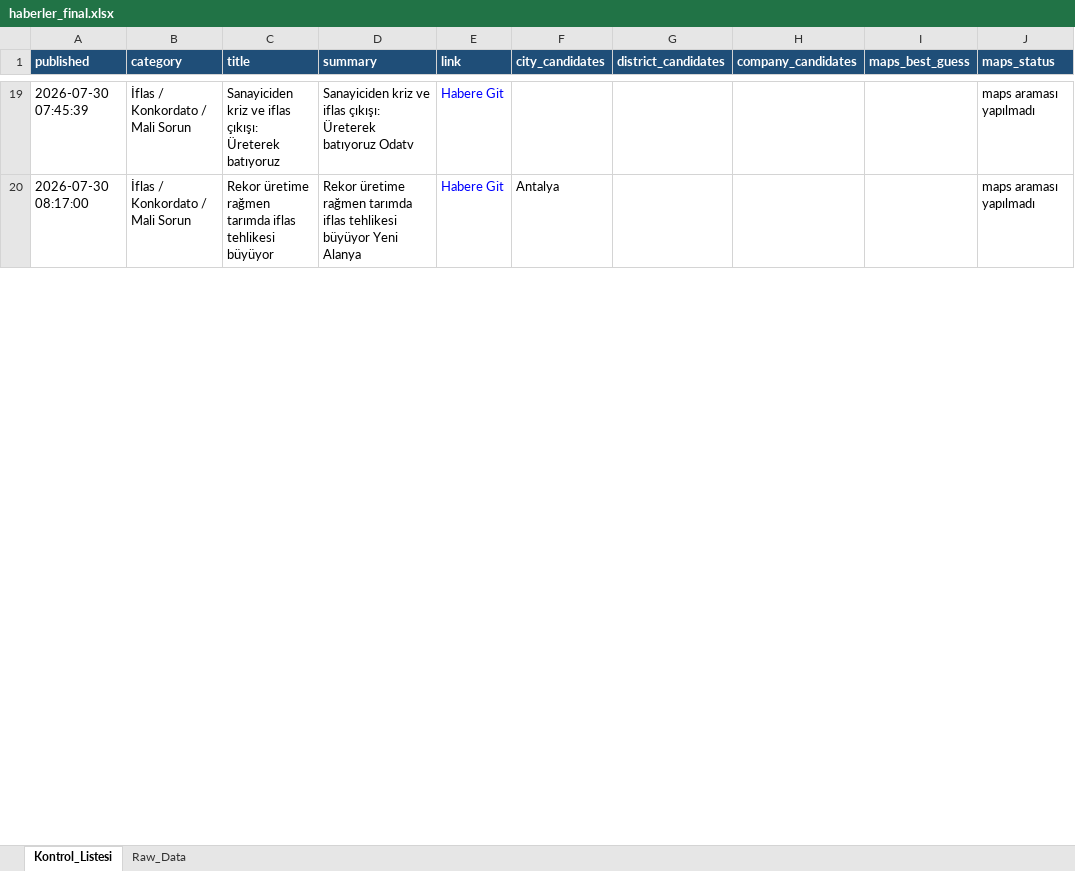
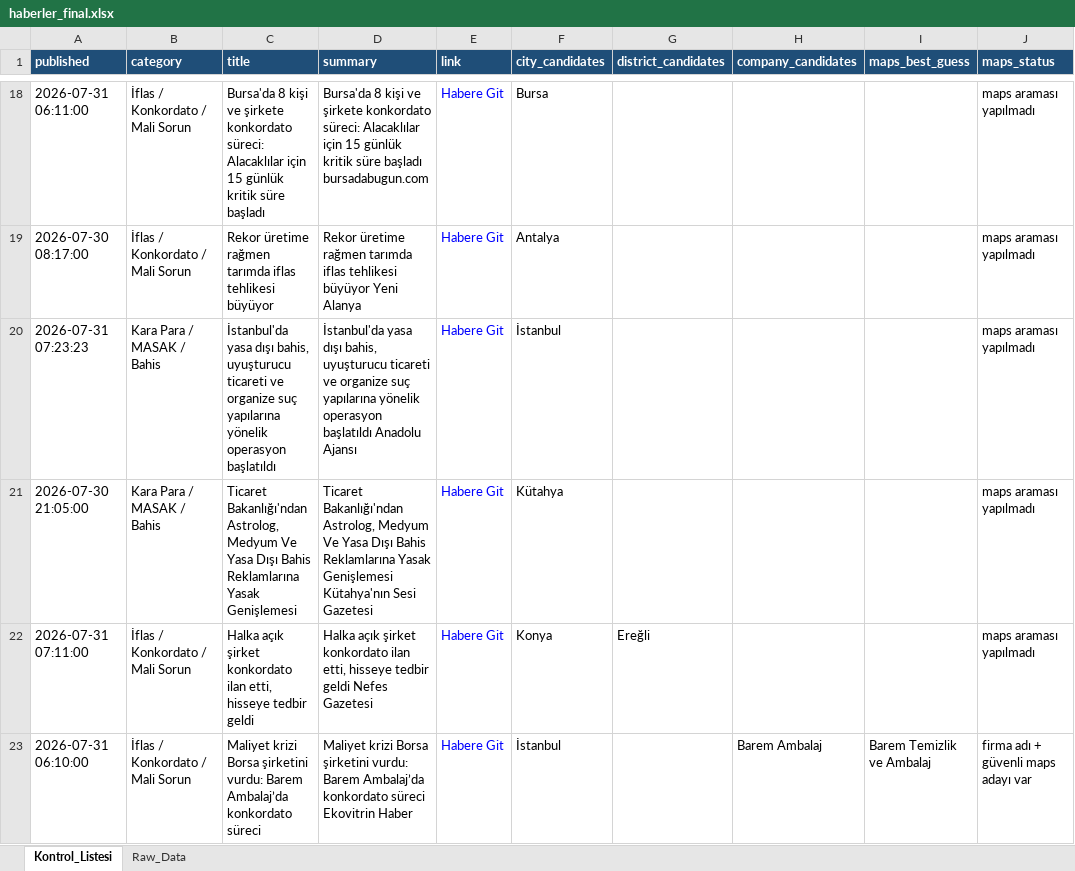
Before and after one commit to 19982109/haber-risk-monitor, an Excel workbook: data/haberler_final.xlsx, sheet Kontrol_Listesi, drawn as a sheet; only a part is shown, gaps mark what is left out; values as stored, in another font and other column widths than the file's, no borders; addresses are those after the commit; the diff covers the shown part only; the diff names each change by its address in the sheet, - before the commit and + after, or states it on an @@ line.

```diff
--- a/data/haberler_final.xlsx (sheet Kontrol_Listesi)
+++ b/data/haberler_final.xlsx (sheet Kontrol_Listesi)
-A18 (published): 2026-07-30 07:45:39
+A18 (published): 2026-07-31 06:11:00
-C18 (title): Sanayiciden kriz ve iflas çıkışı: Üreterek batıyoruz
+C18 (title): Bursa'da 8 kişi ve şirkete konkordato süreci: Alacaklılar için 15 günlük kritik süre başladı
-D18 (summary): Sanayiciden kriz ve iflas çıkışı: Üreterek batıyoruz Odatv
+D18 (summary): Bursa'da 8 kişi ve şirkete konkordato süreci: Alacaklılar için 15 günlük kritik süre başladı bursadabugun.com
-F18 (city_candidates): (empty)
+F18 (city_candidates): Bursa
+row 20: 2026-07-31 07:23:23 | Kara Para / MASAK / Bahis | İstanbul'da yasa dışı bahis, uyuşturucu ticareti ve organize suç yapılarına yönelik operasyon başlatıldı | İstanbul'da yasa dışı bahis, uyuşturucu ticareti ve organize suç yapılarına yönelik operasyon başlatıldı Anadolu Ajansı | Habere Git | İstanbul |  |  |  | maps araması yapılmadı
+row 21: 2026-07-30 21:05:00 | Kara Para / MASAK / Bahis | Ticaret Bakanlığı'ndan Astrolog, Medyum Ve Yasa Dışı Bahis Reklamlarına Yasak Genişlemesi | Ticaret Bakanlığı'ndan Astrolog, Medyum Ve Yasa Dışı Bahis Reklamlarına Yasak Genişlemesi Kütahya'nın Sesi Gazetesi | Habere Git | Kütahya |  |  |  | maps araması yapılmadı
+row 22: 2026-07-31 07:11:00 | İflas / Konkordato / Mali Sorun | Halka açık şirket konkordato ilan etti, hisseye tedbir geldi | Halka açık şirket konkordato ilan etti, hisseye tedbir geldi Nefes Gazetesi | Habere Git | Konya | Ereğli |  |  | maps araması yapılmadı
+row 23: 2026-07-31 06:10:00 | İflas / Konkordato / Mali Sorun | Maliyet krizi Borsa şirketini vurdu: Barem Ambalaj’da konkordato süreci | Maliyet krizi Borsa şirketini vurdu: Barem Ambalaj’da konkordato süreci Ekovitrin Haber | Habere Git | İstanbul |  | Barem Ambalaj | Barem Temizlik ve Ambalaj | firma adı + güvenli maps adayı var
```
Also changed, not shown: 21 added rows, 16 removed rows, 1 moved row and 61 edited cells elsewhere in this sheet, sheet Raw_Data, 1 other file.
